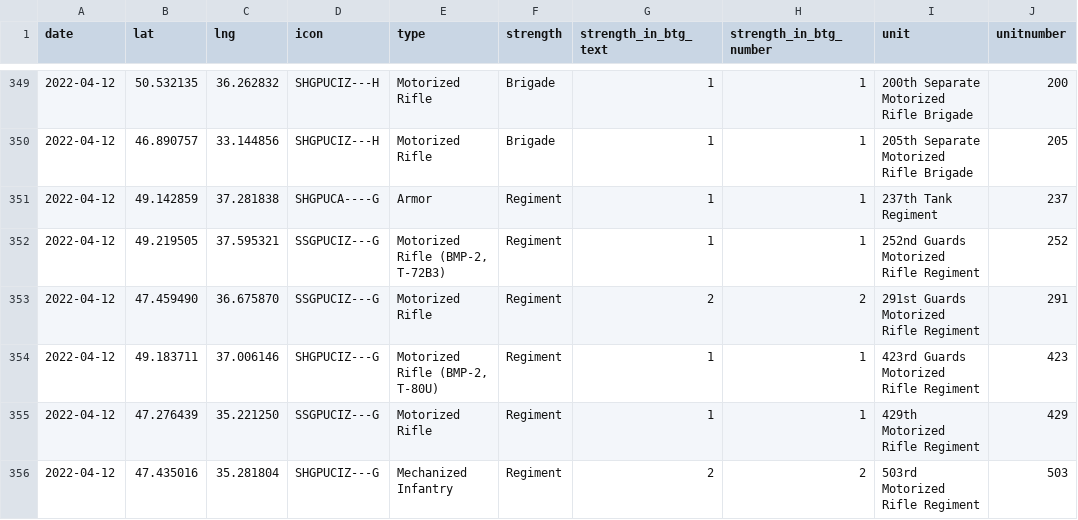
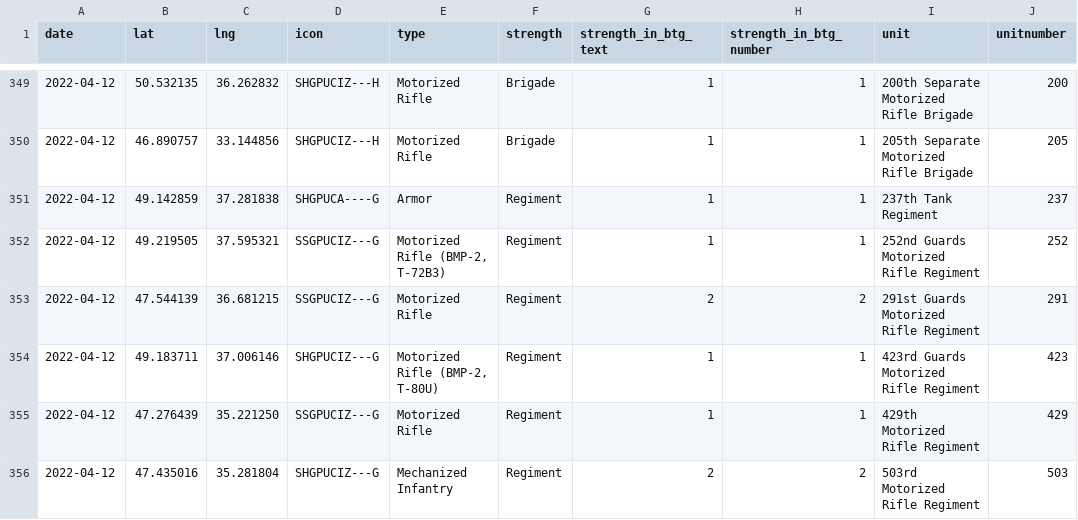
Before and after one commit to simonhuwiler/uawardata, a CSV file: data/csv/units_all.csv, drawn as a sheet; only a part is shown, gaps mark what is left out; the diff names each change by its address in the sheet, - before the commit and + after, or states it on an @@ line.

```diff
--- a/data/csv/units_all.csv
+++ b/data/csv/units_all.csv
-B353 (lat): 47.459490
+B353 (lat): 47.544139
-C353 (lng): 36.675870
+C353 (lng): 36.681215
```
Also changed, not shown: data/csv/units_current.csv, 2 other files.
